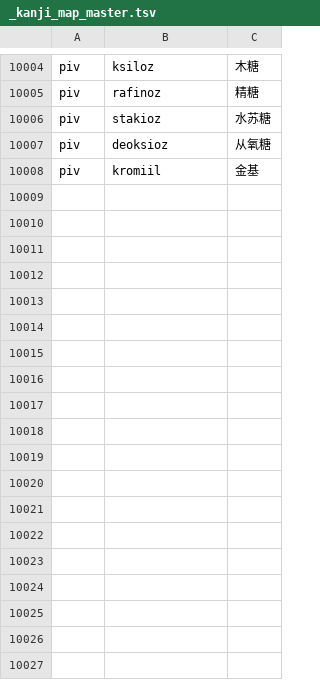
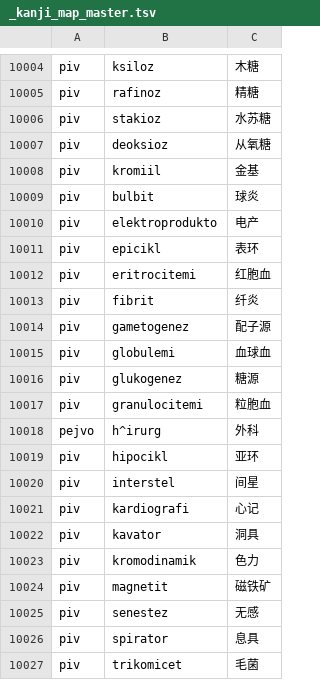
Before and after one commit to Takatakatake/kanji_assign, a TSV file: _kanji_map_master.tsv, drawn as a sheet; only a part is shown, gaps mark what is left out.

```diff
--- a/_kanji_map_master.tsv
+++ b/_kanji_map_master.tsv
@@ -10008 +10008,20 @@ piv	deoksioz	从氧糖
 piv	kromiil	金基
+piv	bulbit	球炎
+piv	elektroprodukto	电产
+piv	epicikl	表环
+piv	eritrocitemi	红胞血
+piv	fibrit	纤炎
+piv	gametogenez	配子源
+piv	globulemi	血球血
+piv	glukogenez	糖源
+piv	granulocitemi	粒胞血
+pejvo	h^irurg	外科
+piv	hipocikl	亚环
+piv	interstel	间星
+piv	kardiografi	心记
+piv	kavator	洞具
+piv	kromodinamik	色力
+piv	magnetit	磁铁矿
+piv	senestez	无感
+piv	spirator	息具
+piv	trikomicet	毛菌
```
Also changed, not shown: 5 other files.
